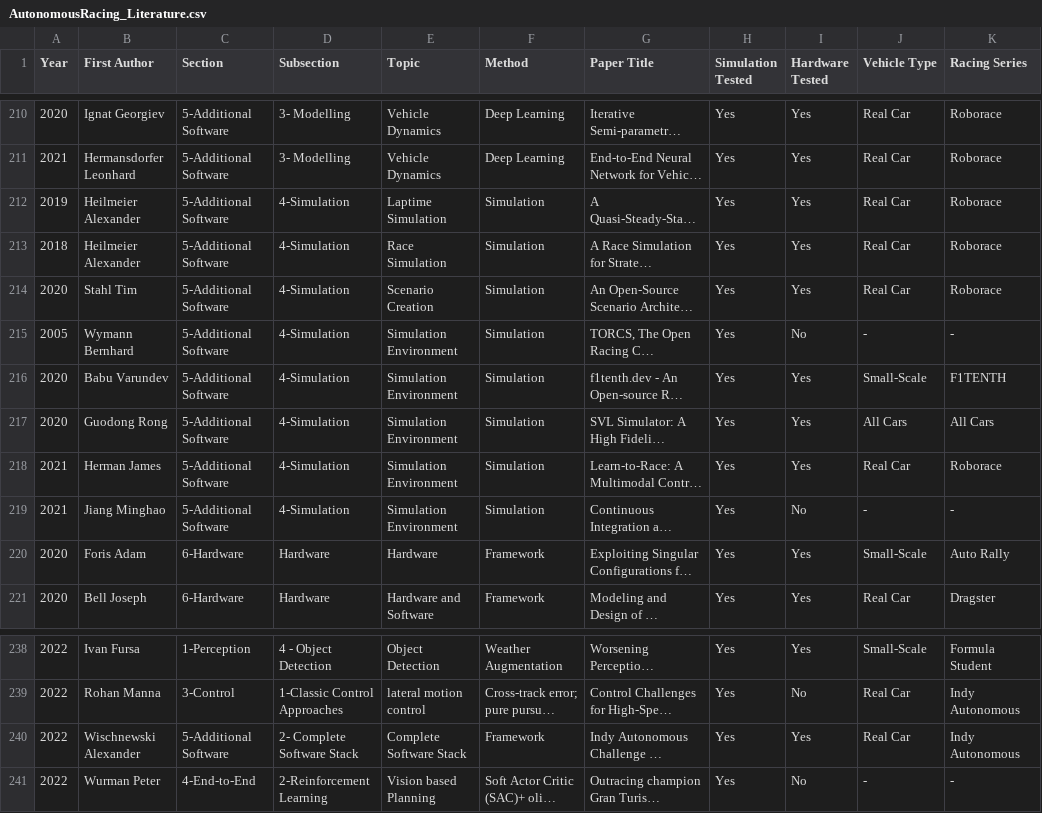
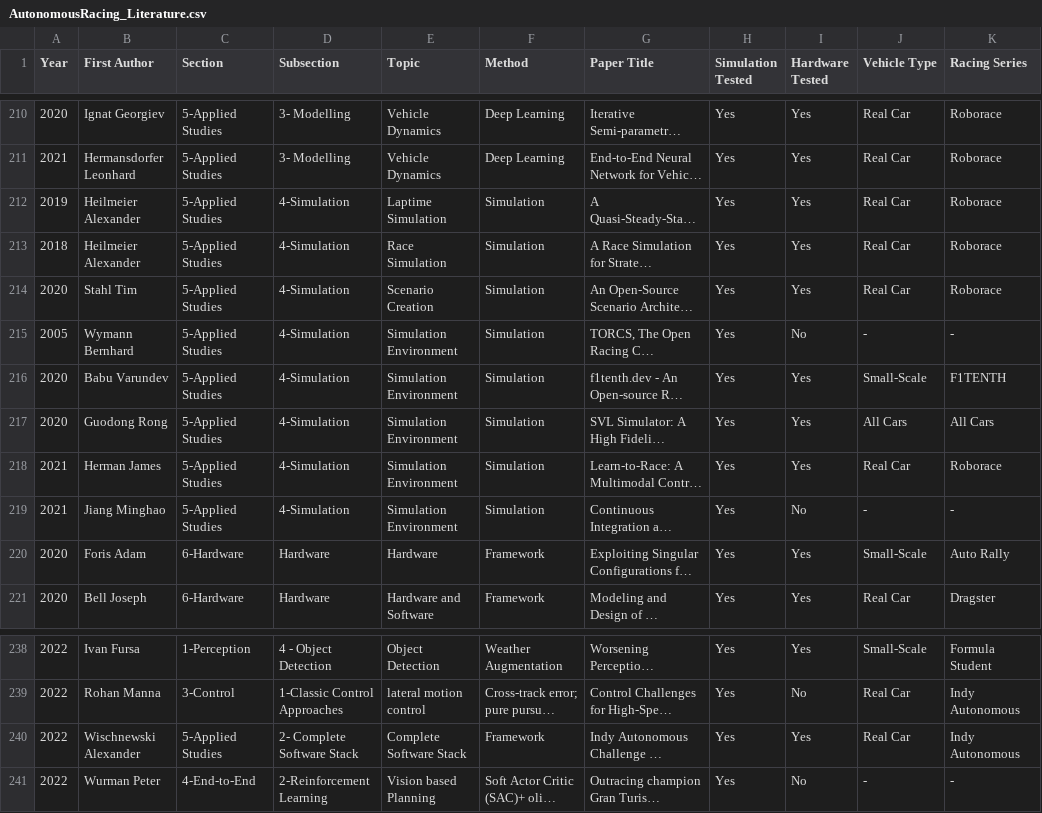
Before and after one commit to JohannesBetz/AutonomousRacing_Literature, a CSV file: AutonomousRacing_Literature.csv, drawn as a sheet; only a part is shown, gaps mark what is left out; long unchanged cells end in …; the diff covers the shown part only; the diff names each change by its address in the sheet, - before the commit and + after, or states it on an @@ line.

Commit message:
Update section 5 to APPLIED STUDIES

```diff
--- a/AutonomousRacing_Literature.csv
+++ b/AutonomousRacing_Literature.csv
-C210:C219 (Section): 5-Additional Software
+C210:C219 (Section): 5-Applied Studies
-C240 (Section): 5-Additional Software
+C240 (Section): 5-Applied Studies
```
Also changed, not shown: 27 edited cells elsewhere in this file, 1 other file.
